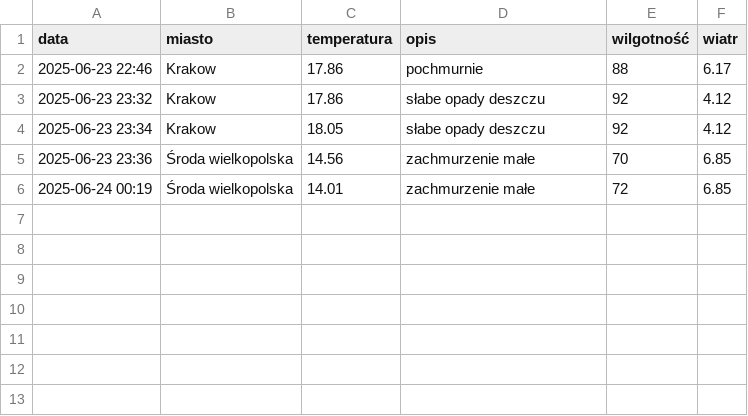
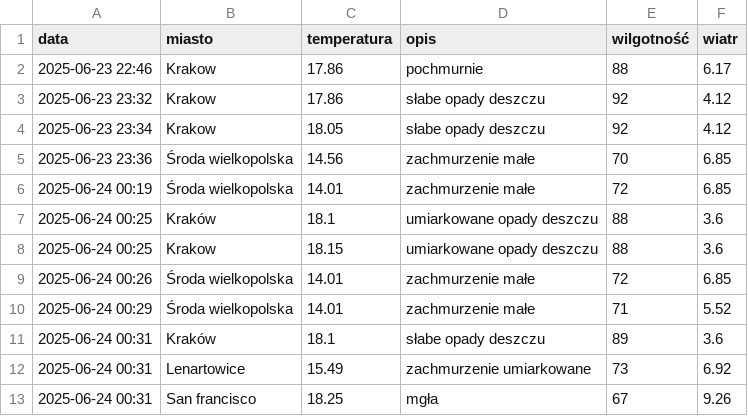
Before and after one commit to Klaudiusz25/WeatherTrack, a CSV file: data/history.csv, drawn as a sheet; the diff names each change by its address in the sheet, - before the commit and + after, or states it on an @@ line.

```diff
--- a/data/history.csv
+++ b/data/history.csv
+row 7: 2025-06-24 00:25 | Kraków | 18.1 | umiarkowane opady deszczu | 88 | 3.6
+row 8: 2025-06-24 00:25 | Krakow | 18.15 | umiarkowane opady deszczu | 88 | 3.6
+row 9: 2025-06-24 00:26 | Środa wielkopolska | 14.01 | zachmurzenie małe | 72 | 6.85
+row 10: 2025-06-24 00:29 | Środa wielkopolska | 14.01 | zachmurzenie małe | 71 | 5.52
+row 11: 2025-06-24 00:31 | Kraków | 18.1 | słabe opady deszczu | 89 | 3.6
+row 12: 2025-06-24 00:31 | Lenartowice | 15.49 | zachmurzenie umiarkowane | 73 | 6.92
+row 13: 2025-06-24 00:31 | San francisco | 18.25 | mgła | 67 | 9.26
```
Also changed, not shown: 4 other files.
